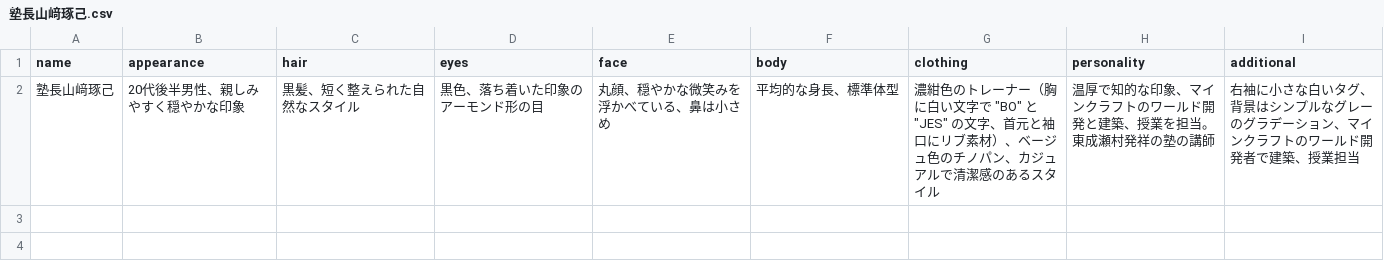
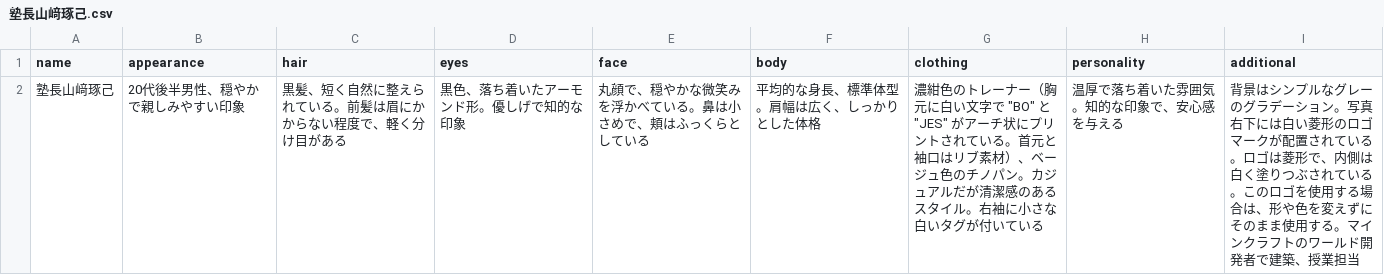
Before and after one commit to Getabako/if-tech, a CSV file: WorkFlow_origin/character/塾長山﨑琢己/塾長山﨑琢己.csv, drawn as a sheet.

```diff
--- a/WorkFlow_origin/character/塾長山﨑琢己/塾長山﨑琢己.csv
+++ b/WorkFlow_origin/character/塾長山﨑琢己/塾長山﨑琢己.csv
@@ -1,2 +1,2 @@
 name,appearance,hair,eyes,face,body,clothing,personality,additional
-塾長山﨑琢己,20代後半男性、親しみやすく穏やかな印象,黒髪、短く整えられた自然なスタイル,黒色、落ち着いた印象のアーモンド形の目,丸顔、穏やかな微笑みを浮かべている、鼻は小さめ,平均的な身長、標準体型,濃紺色のトレーナー（胸に白い文字で "BO" と "JES" の文字、首元と袖口にリブ素材）、ベージュ色のチノパン、カジュアルで清潔感のあるスタイル,温厚で知的な印象、マインクラフトのワールド開発と建築、授業を担当。東成瀬村発祥の塾の講師,右袖に小さな白いタグ、背景はシンプルなグレーのグラデーション、マインクラフトのワールド開発者で建築、授業担当
+塾長山﨑琢己,20代後半男性、穏やかで親しみやすい印象,黒髪、短く自然に整えられている。前髪は眉にかからない程度で、軽く分け目がある,黒色、落ち着いたアーモンド形。優しげで知的な印象,丸顔で、穏やかな微笑みを浮かべている。鼻は小さめで、頬はふっくらとしている,平均的な身長、標準体型。肩幅は広く、しっかりとした体格,濃紺色のトレーナー（胸元に白い文字で "BO" と "JES" がアーチ状にプリントされている。首元と袖口はリブ素材）、ベージュ色のチノパン。カジュアルだが清潔感のあるスタイル。右袖に小さな白いタグが付いている,温厚で落ち着いた雰囲気。知的な印象で、安心感を与える,背景はシンプルなグレーのグラデーション。写真右下には白い菱形のロゴマークが配置されている。ロゴは菱形で、内側は白く塗りつぶされている。このロゴを使用する場合は、形や色を変えずにそのまま使用する。マインクラフトのワールド開発者で建築、授業担当
```
Also changed, not shown: WorkFlow_origin/character/塾頭高崎翔太/塾頭高崎翔太.csv, WorkFlow_origin/character/教室/教室.csv, 6 other files.
